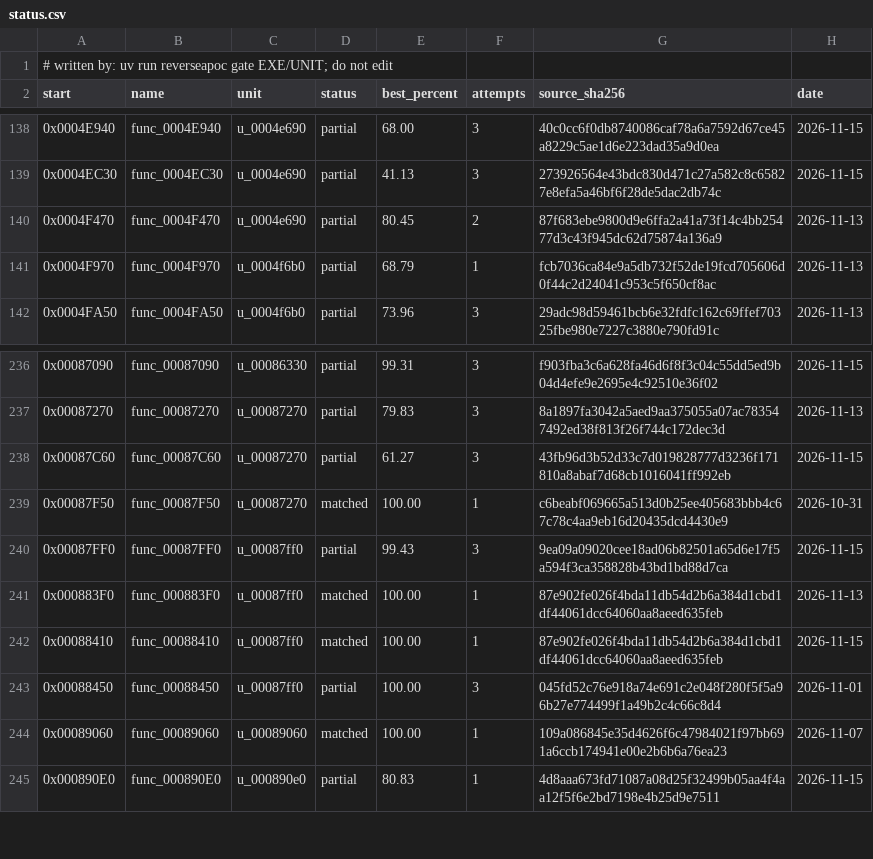
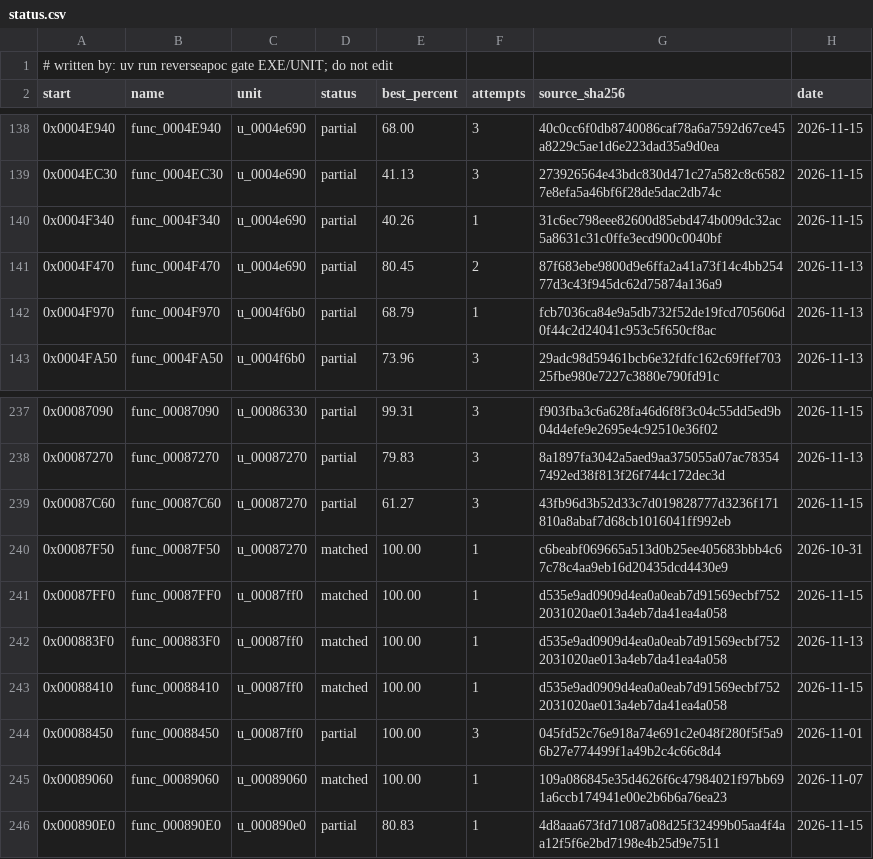
Before and after one commit to ayrtondenner/ReverseApoc, a CSV file: config/tacp/status.csv, drawn as a sheet; only a part is shown, gaps mark what is left out.

```diff
--- a/config/tacp/status.csv
+++ b/config/tacp/status.csv
@@ -139,2 +139,3 @@ start,name,unit,status,best_percent,attempts,source_sha256,date
 0x0004EC30,func_0004EC30,u_0004e690,partial,41.13,3,273926564e43bdc830d471c27a582c8c65827e8efa5a46bf6f28de5dac2db74c,2026-11-15
+0x0004F340,func_0004F340,u_0004e690,partial,40.26,1,31c6ec798eee82600d85ebd474b009dc32ac5a8631c31c0ffe3ecd900c0040bf,2026-11-15
 0x0004F470,func_0004F470,u_0004e690,partial,80.45,2,87f683ebe9800d9e6ffa2a41a73f14c4bb25477d3c43f945dc62d75874a136a9,2026-11-13
@@ -239,5 +240,5 @@ start,name,unit,status,best_percent,attempts,source_sha256,date
 0x00087F50,func_00087F50,u_00087270,matched,100.00,1,c6beabf069665a513d0b25ee405683bbb4c67c78c4aa9eb16d20435dcd4430e9,2026-10-31
-0x00087FF0,func_00087FF0,u_00087ff0,partial,99.43,3,9ea09a09020cee18ad06b82501a65d6e17f5a594f3ca358828b43bd1bd88d7ca,2026-11-15
-0x000883F0,func_000883F0,u_00087ff0,matched,100.00,1,87e902fe026f4bda11db54d2b6a384d1cbd1df44061dcc64060aa8aeed635feb,2026-11-13
-0x00088410,func_00088410,u_00087ff0,matched,100.00,1,87e902fe026f4bda11db54d2b6a384d1cbd1df44061dcc64060aa8aeed635feb,2026-11-15
+0x00087FF0,func_00087FF0,u_00087ff0,matched,100.00,1,d535e9ad0909d4ea0a0eab7d91569ecbf7522031020ae013a4eb7da41ea4a058,2026-11-15
+0x000883F0,func_000883F0,u_00087ff0,matched,100.00,1,d535e9ad0909d4ea0a0eab7d91569ecbf7522031020ae013a4eb7da41ea4a058,2026-11-13
+0x00088410,func_00088410,u_00087ff0,matched,100.00,1,d535e9ad0909d4ea0a0eab7d91569ecbf7522031020ae013a4eb7da41ea4a058,2026-11-15
 0x00088450,func_00088450,u_00087ff0,partial,100.00,3,045fd52c76e918a74e691c2e048f280f5f5a96b27e774499f1a49b2c4c66c8d4,2026-11-01
```
Also changed, not shown: 3 other files.
